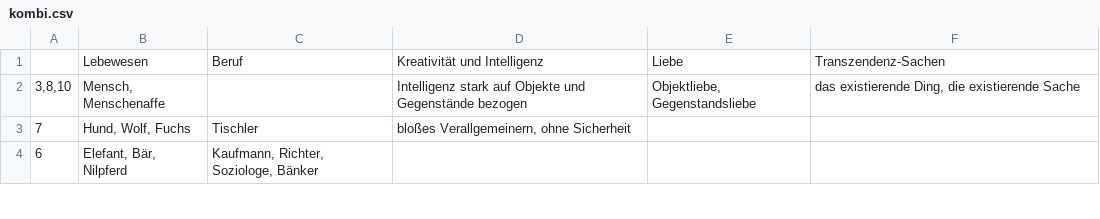
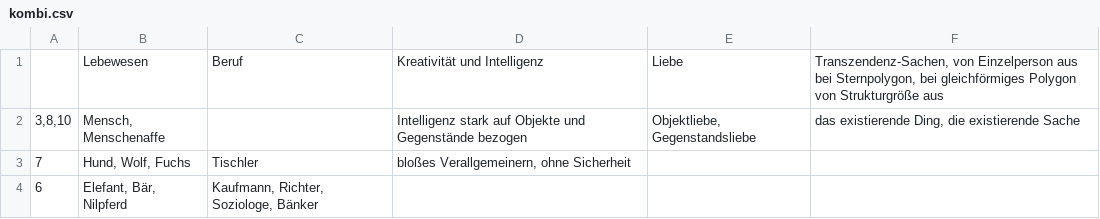
Before and after one commit to githubuser2000/reta.old.repaired, a CSV file: kombi.csv, drawn as a sheet; only a part is shown.

```diff
--- a/kombi.csv
+++ b/kombi.csv
@@ -1,2 +1,2 @@
-;Lebewesen;Beruf;Kreativität und Intelligenz;Liebe;Transzendenz-Sachen
+;Lebewesen;Beruf;Kreativität und Intelligenz;Liebe;Transzendenz-Sachen, von Einzelperson aus bei Sternpolygon, bei gleichförmiges Polygon von Strukturgröße aus
 3,8,10;Mensch, Menschenaffe;;Intelligenz stark auf Objekte und Gegenstände bezogen;Objektliebe, Gegenstandsliebe;das existierende Ding, die existierende Sache
```
Also changed, not shown: religion.csv, 6 other files.
